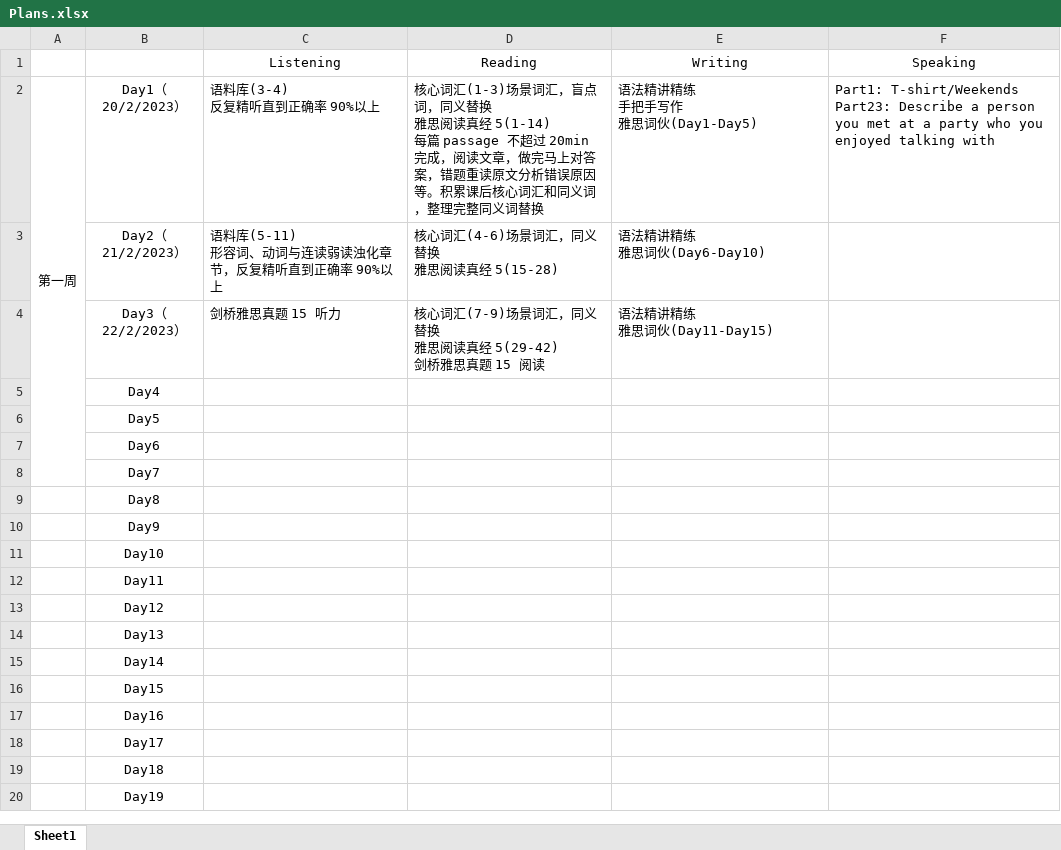
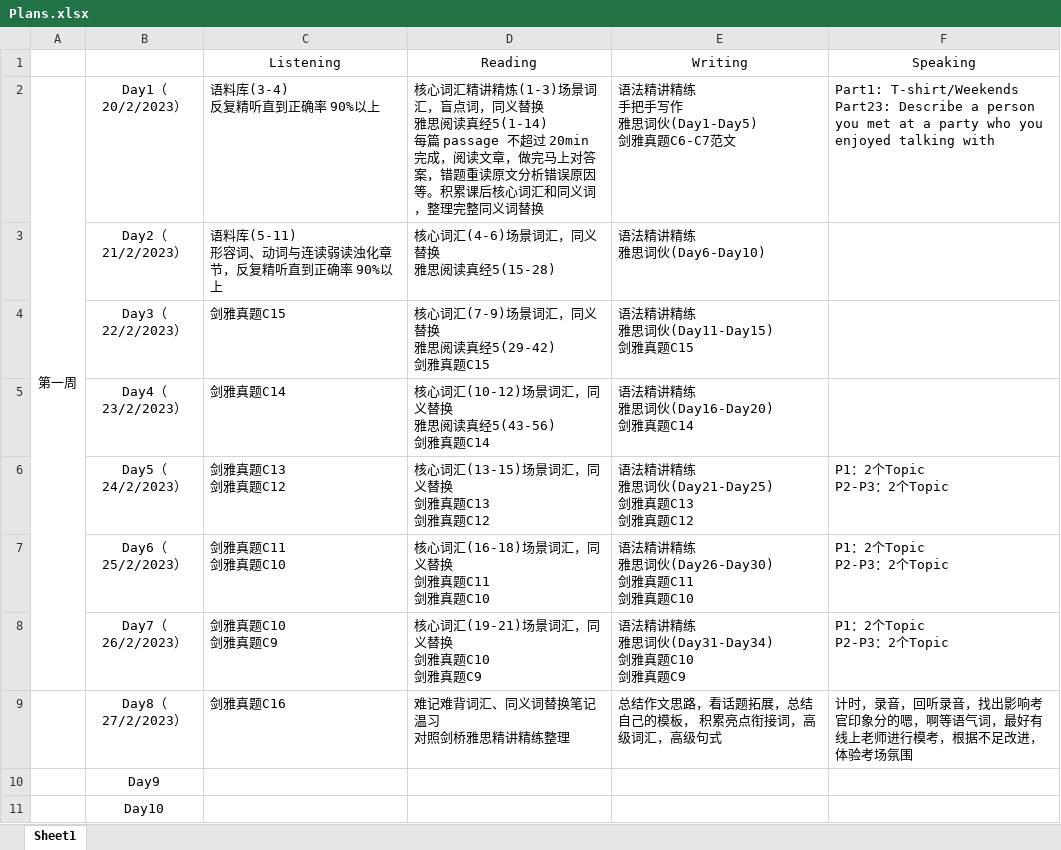
Before and after one commit to Liuhongzhi2018/LearningforIELTS, an Excel workbook: Plans.xlsx, sheet Sheet1, drawn as a sheet; only a part is shown; the shorter side is filled out with more unchanged rows; values as stored, in another font and other column widths than the file's, no borders; removed rows and columns are numbered as before the commit, all else as after; ↵ is a line break in a cell; the diff names each change by its address in the sheet, - before the commit and + after, or states it on an @@ line.

```diff
--- a/Plans.xlsx (sheet Sheet1)
+++ b/Plans.xlsx (sheet Sheet1)
-D2 (Reading): 核心词汇(1-3)场景词汇，盲点词，同义替换 ↵ 雅思阅读真经 5(1-14) ↵ 每篇…
+D2 (Reading): 核心词汇精讲精炼(1-3)场景词汇，盲点词，同义替换 ↵ 雅思阅读真经5(1-14) ↵ 每篇…
-E2 (Writing): 语法精讲精练 ↵ 手把手写作 ↵ 雅思词伙(Day1-Day5)
+E2 (Writing): 语法精讲精练 ↵ 手把手写作 ↵ 雅思词伙(Day1-Day5) ↵ 剑雅真题C6-C7范文
-D3 (Reading): 核心词汇(4-6)场景词汇，同义替换 ↵ 雅思阅读真经 5(15-28)
+D3 (Reading): 核心词汇(4-6)场景词汇，同义替换 ↵ 雅思阅读真经5(15-28)
-C4 (Listening): 剑桥雅思真题 15 听力
+C4 (Listening): 剑雅真题C15
-D4 (Reading): 核心词汇(7-9)场景词汇，同义替换 ↵ 雅思阅读真经 5(29-42) ↵ 剑桥雅思真题 15 阅读
+D4 (Reading): 核心词汇(7-9)场景词汇，同义替换 ↵ 雅思阅读真经5(29-42) ↵ 剑雅真题C15
-E4 (Writing): 语法精讲精练 ↵ 雅思词伙(Day11-Day15)
+E4 (Writing): 语法精讲精练 ↵ 雅思词伙(Day11-Day15) ↵ 剑雅真题C15
-row 5:  | Day4
-row 6:  | Day5
-row 7:  | Day6
-row 8:  | Day7
-row 9:  | Day8
+row 5:  | Day4（23/2/2023） | 剑雅真题C14 | 核心词汇(10-12)场景词汇，同义替换 ↵ 雅思阅读真经5(43-56) ↵ 剑雅真题C14 | 语法精讲精练 ↵ 雅思词伙(Day16-Day20) ↵ 剑雅真题C14
+row 6:  | Day5（24/2/2023） | 剑雅真题C13 ↵ 剑雅真题C12 | 核心词汇(13-15)场景词汇，同义替换 ↵ 剑雅真题C13 ↵ 剑雅真题C12 | 语法精讲精练 ↵ 雅思词伙(Day21-Day25) ↵ 剑雅真题C13 ↵ 剑雅真题C12 | P1：2个Topic ↵ P2-P3：2个Topic
+row 7:  | Day6（25/2/2023） | 剑雅真题C11 ↵ 剑雅真题C10 | 核心词汇(16-18)场景词汇，同义替换 ↵ 剑雅真题C11 ↵ 剑雅真题C10 | 语法精讲精练 ↵ 雅思词伙(Day26-Day30) ↵ 剑雅真题C11 ↵ 剑雅真题C10 | P1：2个Topic ↵ P2-P3：2个Topic
+row 8:  | Day7（26/2/2023） | 剑雅真题C10 ↵ 剑雅真题C9 | 核心词汇(19-21)场景词汇，同义替换 ↵ 剑雅真题C10 ↵ 剑雅真题C9 | 语法精讲精练 ↵ 雅思词伙(Day31-Day34) ↵ 剑雅真题C10 ↵ 剑雅真题C9 | P1：2个Topic ↵ P2-P3：2个Topic
+row 9:  | Day8（27/2/2023） | 剑雅真题C16 | 难记难背词汇、同义词替换笔记温习 ↵ 对照剑桥雅思精讲精练整理 | 总结作文思路，看话题拓展，总结自己的模板， 积累亮点衔接词，高级词汇，高级句式 | 计时，录音，回听录音，找出影响考官印象分的嗯，啊等语气词，最好有线上老师进行模考，根据不足改进，体验考场氛围
```
Also changed, not shown: WangLu-C3.xlsx, 10 other files.
